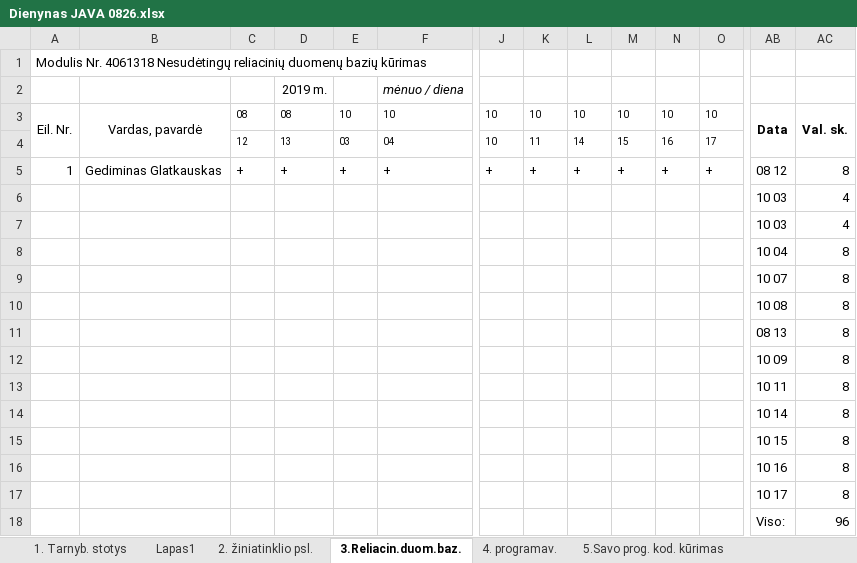
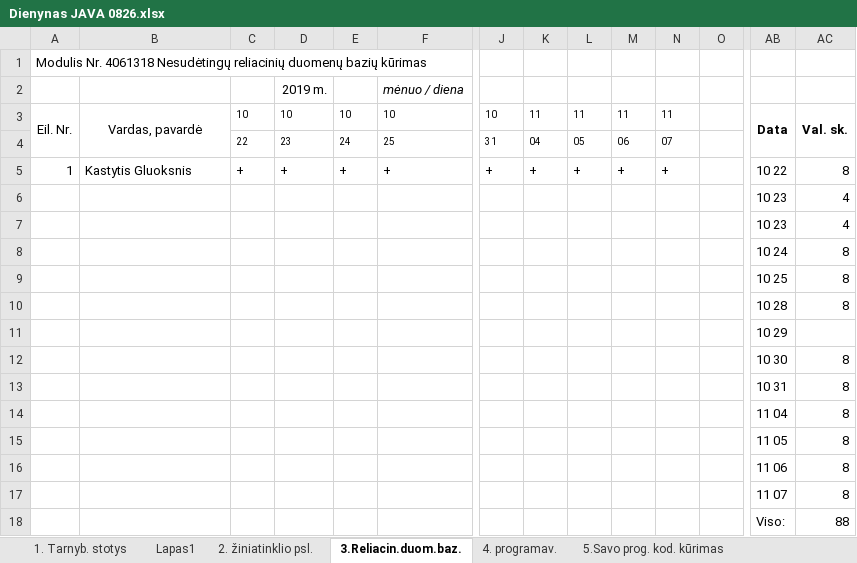
Before and after one commit to gintautasp/uzsiemimai, an Excel workbook: Dienynas JAVA 0826.xlsx, sheet 3.Reliacin.duom.baz., drawn as a sheet; only a part is shown, gaps mark what is left out; values as stored, in another font and other column widths than the file's, no borders; removed rows and columns are numbered as before the commit, all else as after; rows hold the shown columns only; the diff names each change by its address in the sheet, - before the commit and + after, or states it on an @@ line.

```diff
--- a/Dienynas JAVA 0826.xlsx (sheet 3.Reliacin.duom.baz.)
+++ b/Dienynas JAVA 0826.xlsx (sheet 3.Reliacin.duom.baz.)
-C3: 08
+C3: 10
-D3: 08
+D3: 10
-K3: 10
+K3: 11
-L3: 10
+L3: 11
-M3: 10
+M3: 11
-N3: 10
+N3: 11
-O3: 10
+O3: (empty)
-row 4:  |  | 12 | 13 | 03 | 04 | 10 | 11 | 14 | 15 | 16 | 17
+row 4:  |  | 22 | 23 | 24 | 25 | 31 | 04 | 05 | 06 | 07
-B5: Gediminas Glatkauskas
+B5: Kastytis Gluoksnis
-O5: +
+O5: (empty)
-AB5: 08 12
+AB5: 10 22
-AB6:AB7: 10 03
+AB6:AB7: 10 23
-AB8: 10 04
+AB8: 10 24
-AB9: 10 07
+AB9: 10 25
-AB10: 10 08
+AB10: 10 28
-AB11: 08 13
+AB11: 10 29
-AC11: 8
+AC11: (empty)
-AB12: 10 09
+AB12: 10 30
-AB13: 10 11
+AB13: 10 31
-AB14: 10 14
+AB14: 11 04
-AB15: 10 15
+AB15: 11 05
-AB16: 10 16
+AB16: 11 06
-AB17: 10 17
+AB17: 11 07
-AC18: 96
+AC18: 88
```
Also changed, not shown: sheet 7.Spring, sheet Lapas1, sheet 6. Progr. įr. princ. metod., sheet 8.Rinka, sheet 2. žiniatinklio psl., sheet 4. programav., 1 more sheet.
